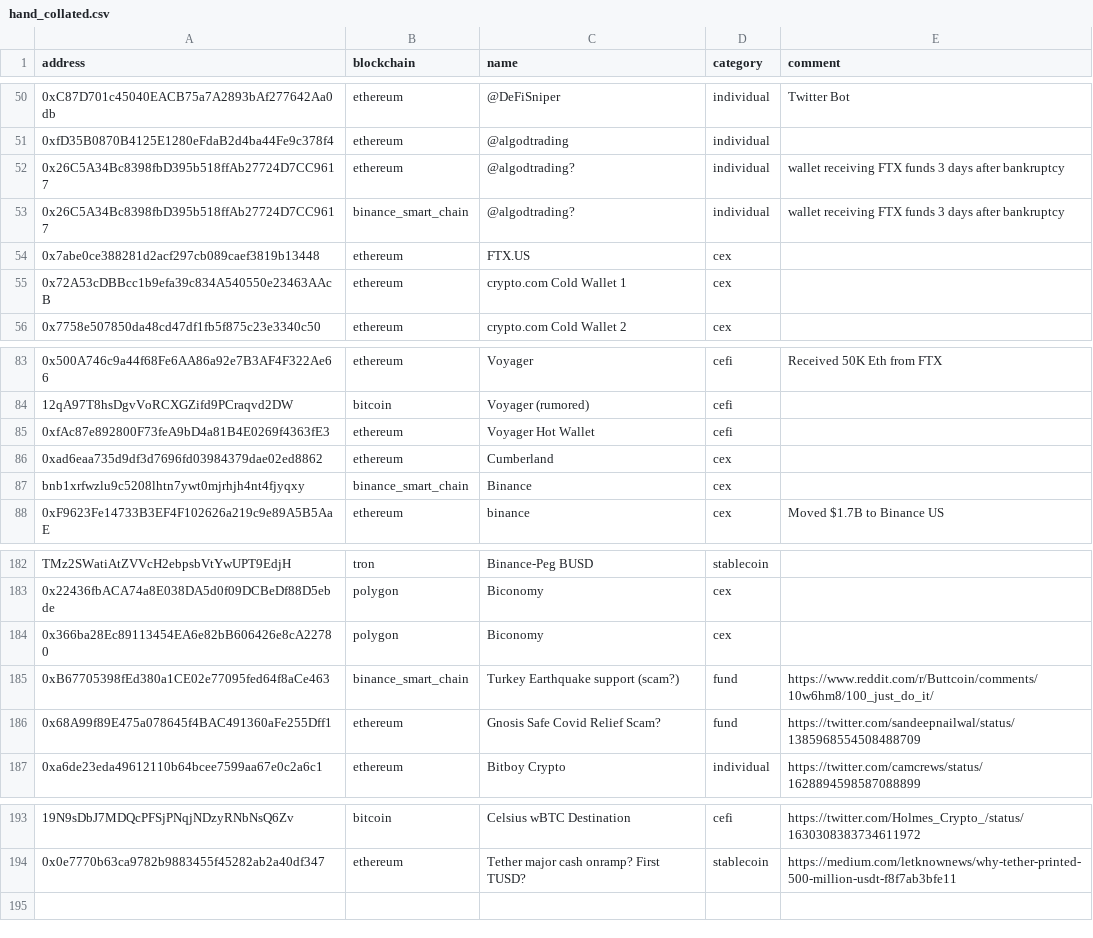
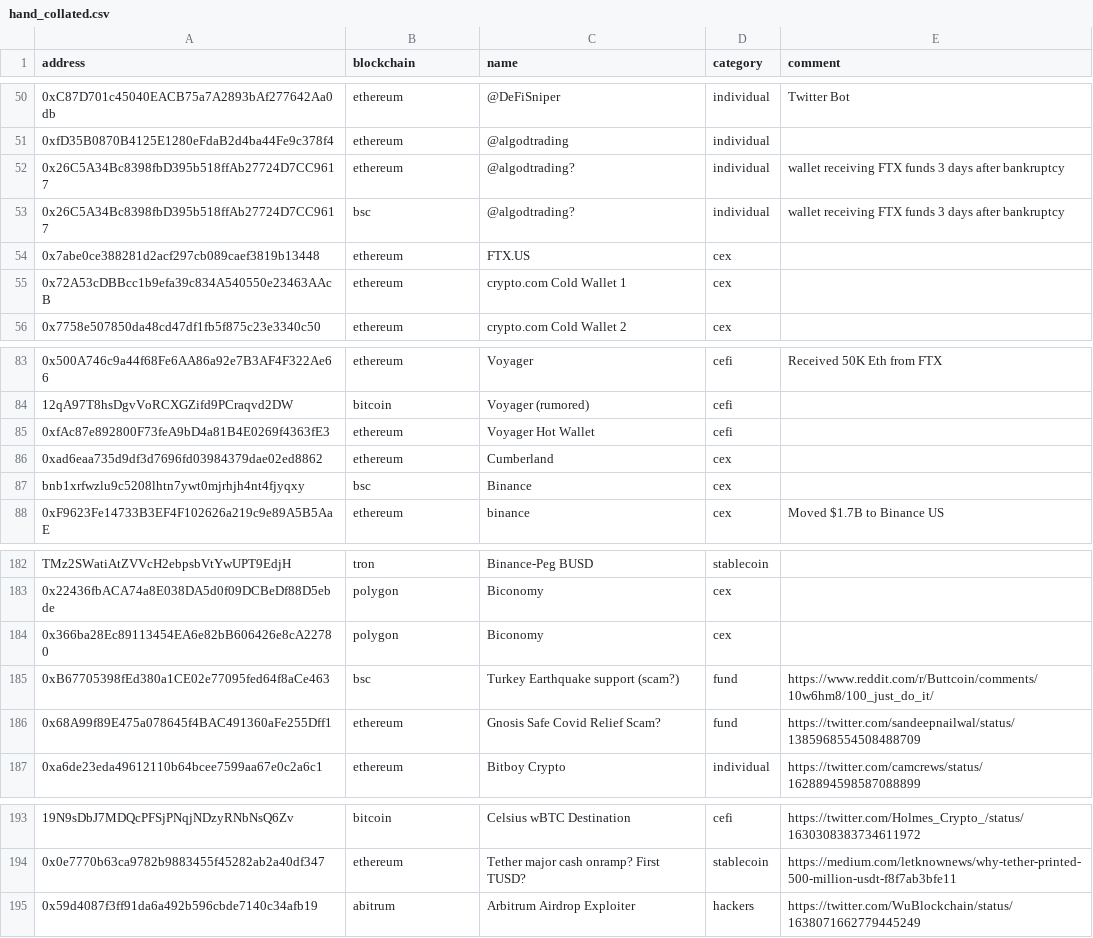
Before and after one commit to michelcrypt4d4mus/ethecycle, a CSV file: ethecycle/chain_addresses/raw_data/hand_collated.csv, drawn as a sheet; only a part is shown, gaps mark what is left out; the diff names each change by its address in the sheet, - before the commit and + after, or states it on an @@ line.

Commit message:
update etherscan-lists repo handling

```diff
--- a/ethecycle/chain_addresses/raw_data/hand_collated.csv
+++ b/ethecycle/chain_addresses/raw_data/hand_collated.csv
-B53 (blockchain): binance_smart_chain
+B53 (blockchain): bsc
-B87 (blockchain): binance_smart_chain
+B87 (blockchain): bsc
-B185 (blockchain): binance_smart_chain
+B185 (blockchain): bsc
+row 195: 0x59d4087f3ff91da6a492b596cbde7140c34afb19 | abitrum | Arbitrum Airdrop Exploiter | hackers | https://twitter.com/WuBlockchain/status/1638071662779445249
```
Also changed, not shown: 10 other files.
